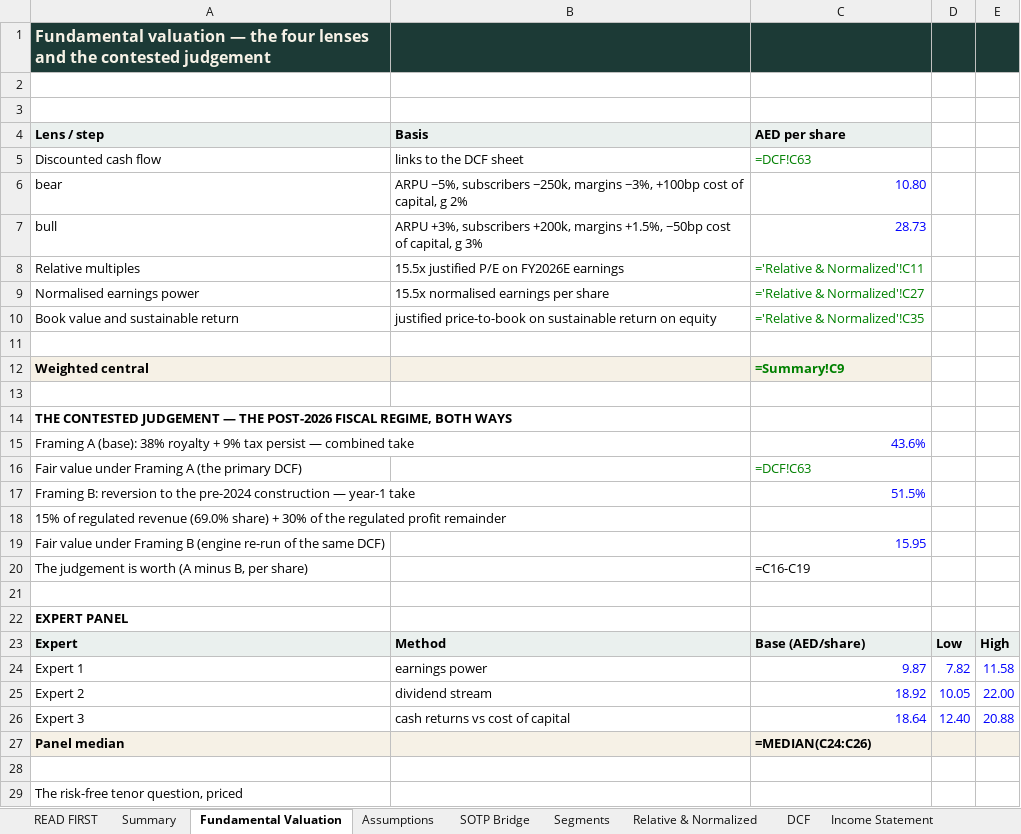
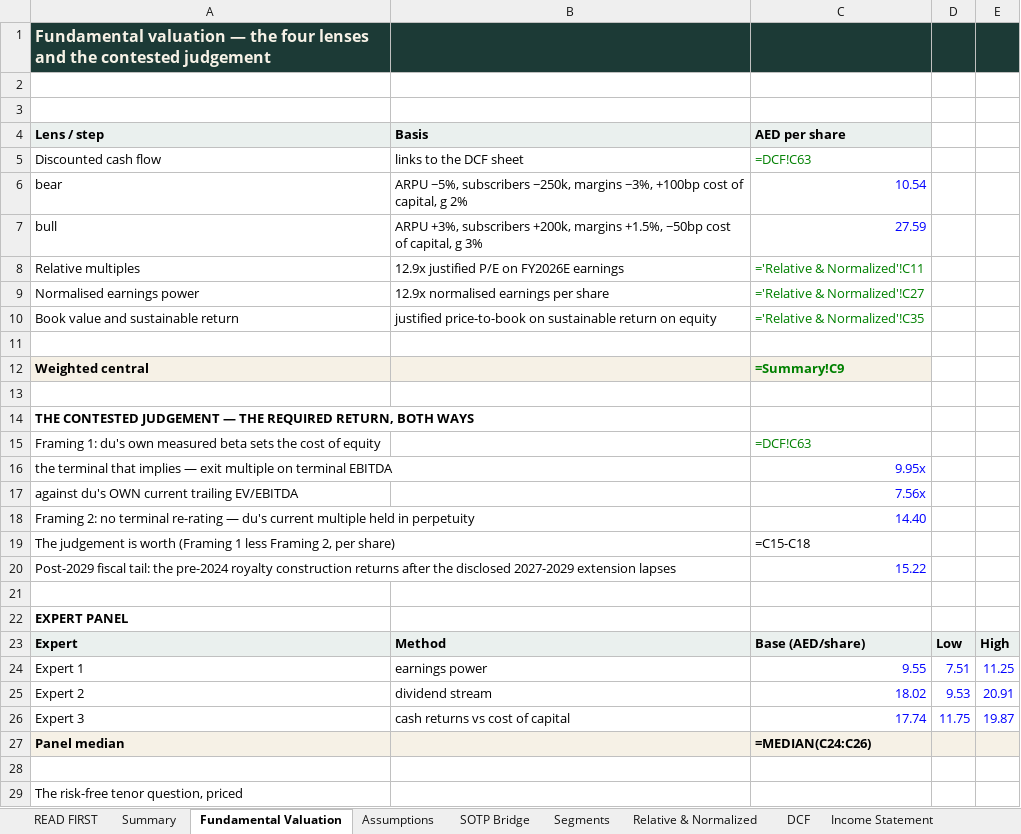
Before and after one commit to sherifomarsaleh/testahil, an Excel workbook: engine/du_study/DU_Valuation_Model_09082026_public.xlsx, sheet Fundamental Valuation, drawn as a sheet; only a part is shown; values as stored, in another font and other column widths than the file's, no borders; formulas without a stored value are shown as written; removed rows and columns are numbered as before the commit, all else as after; the diff covers the shown part only; the diff names each change by its address in the sheet, - before the commit and + after, or states it on an @@ line.

```diff
--- a/engine/du_study/DU_Valuation_Model_09082026_public.xlsx (sheet Fundamental Valuation)
+++ b/engine/du_study/DU_Valuation_Model_09082026_public.xlsx (sheet Fundamental Valuation)
-C6 (AED per share): 10.80
+C6 (AED per share): 10.54
-C7 (AED per share): 28.73
+C7 (AED per share): 27.59
-B8 (Basis): 15.5x justified P/E on FY2026E earnings
+B8 (Basis): 12.9x justified P/E on FY2026E earnings
-B9 (Basis): 15.5x normalised earnings per share
+B9 (Basis): 12.9x normalised earnings per share
-A14 (Lens / step): …— THE POST-2026 FISCAL REGIME, BOTH WAYS
+A14 (Lens / step): …— THE REQUIRED RETURN, BOTH WAYS
-row 15: Framing A (base): 38% royalty + 9% tax persist — combined take |  | 43.6%
-A15 (Lens / step): Fair value under Framing A (the primary DCF)
+A15 (Lens / step): Framing 1: du's own measured beta sets the cost of equity
-row 17: Framing B: reversion to the pre-2024 construction — year-1 take |  | 51.5%
-row 18: 15% of regulated revenue (69.0% share) + 30% of the regulated profit remainder
-row 19: Fair value under Framing B (engine re-run of the same DCF) |  | 15.95
-row 20: The judgement is worth (A minus B, per share) |  | =C16-C19
+row 16: the terminal that implies — exit multiple on terminal EBITDA |  | 9.95x
+row 17: against du's OWN current trailing EV/EBITDA |  | 7.56x
+row 18: Framing 2: no terminal re-rating — du's current multiple held in perpetuity |  | 14.40
+row 19: The judgement is worth (Framing 1 less Framing 2, per share) |  | =C15-C18
+row 20: Post-2029 fiscal tail: the pre-2024 royalty construction returns after the disclosed 2027-2029 extension lapses |  | 15.22
-C24 (AED per share): 9.87
+C24 (AED per share): 9.55
-D24: 7.82
+D24: 7.51
-E24: 11.58
+E24: 11.25
-C25 (AED per share): 18.92
+C25 (AED per share): 18.02
-D25: 10.05
+D25: 9.53
-E25: 22.00
+E25: 20.91
-C26 (AED per share): 18.64
+C26 (AED per share): 17.74
-D26: 12.40
+D26: 11.75
-E26: 20.88
+E26: 19.87
```
Also changed, not shown: 1 edited cell elsewhere in this sheet, sheet Sensitivity, sheet READ FIRST, sheet DCF, sheet Assumptions, sheet Balance Sheet, sheet Summary, 3 more sheets, 22 other files.
